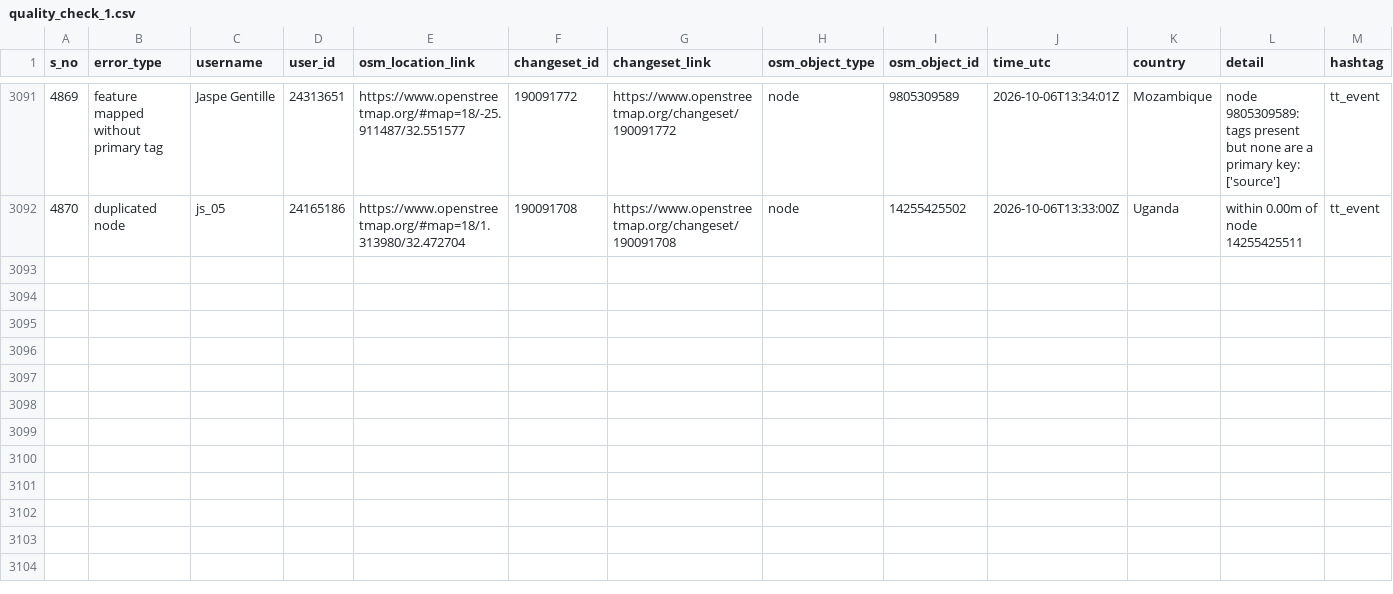
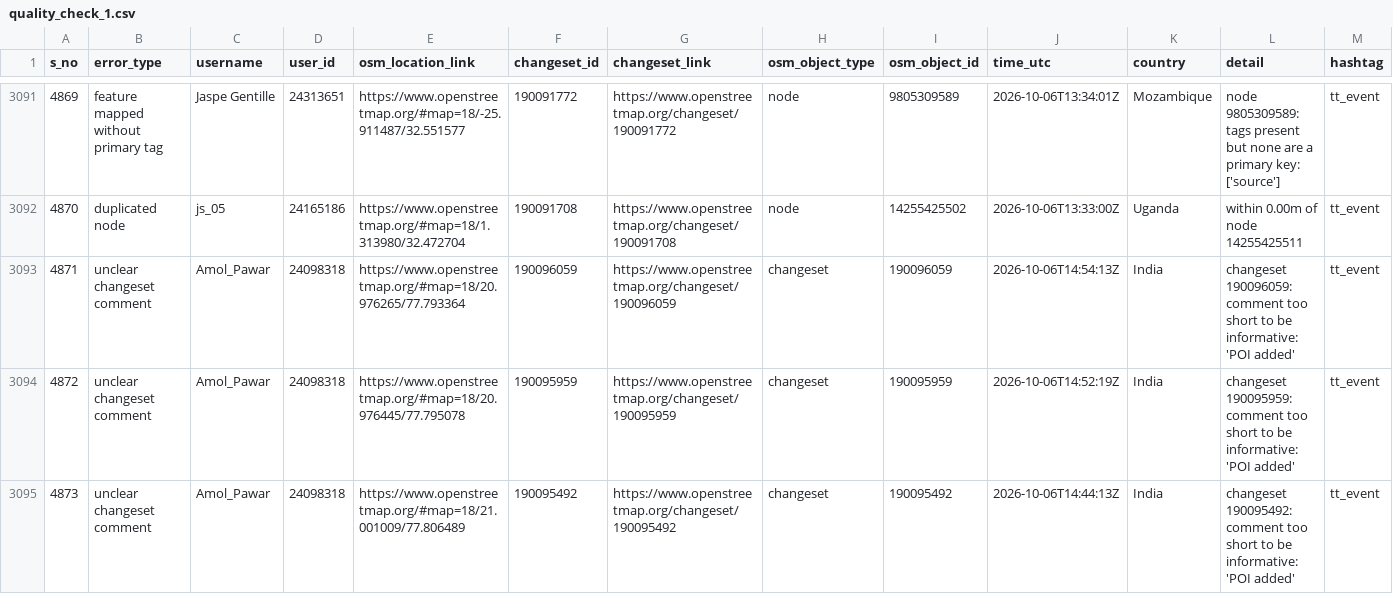
Before and after one commit to KingVik-Planet/OSM_Quality_Check, a CSV file: data/quality_check_1.csv, drawn as a sheet; only a part is shown, gaps mark what is left out.

```diff
--- a/data/quality_check_1.csv
+++ b/data/quality_check_1.csv
@@ -3092 +3092,4 @@ s_no,error_type,username,user_id,osm_location_link,changeset_id,changeset_link,o
 4870,duplicated node,js_05,24165186,https://www.openstreetmap.org/#map=18/1.313980/32.472704,190091708,https://www.openstreetmap.org/changeset/190091708,node,14255425502,2026-10-06T13:33:00Z,Uganda,within 0.00m of node 14255425511,tt_event
+4871,unclear changeset comment,Amol_Pawar,24098318,https://www.openstreetmap.org/#map=18/20.976265/77.793364,190096059,https://www.openstreetmap.org/changeset/190096059,changeset,190096059,2026-10-06T14:54:13Z,India,changeset 190096059: comment too short to be informative: 'POI added',tt_event
+4872,unclear changeset comment,Amol_Pawar,24098318,https://www.openstreetmap.org/#map=18/20.976445/77.795078,190095959,https://www.openstreetmap.org/changeset/190095959,changeset,190095959,2026-10-06T14:52:19Z,India,changeset 190095959: comment too short to be informative: 'POI added',tt_event
+4873,unclear changeset comment,Amol_Pawar,24098318,https://www.openstreetmap.org/#map=18/21.001009/77.806489,190095492,https://www.openstreetmap.org/changeset/190095492,changeset,190095492,2026-10-06T14:44:13Z,India,changeset 190095492: comment too short to be informative: 'POI added',tt_event
```
Also changed, not shown: 2 other files.
